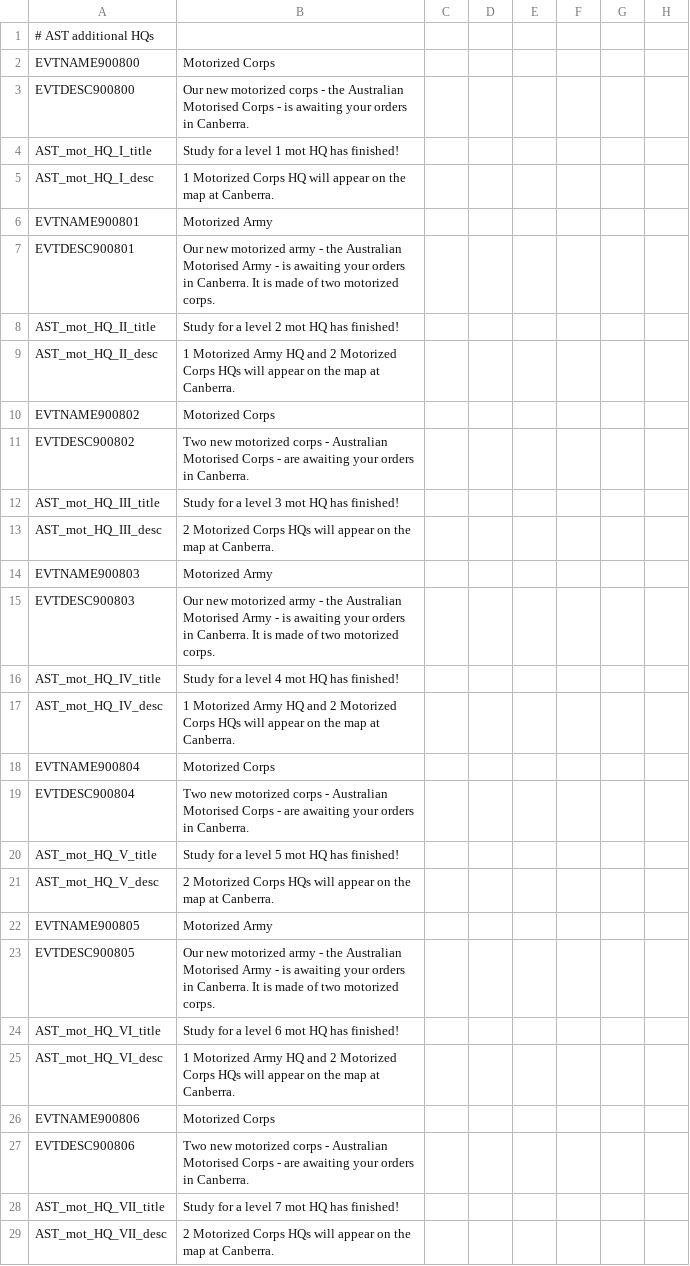
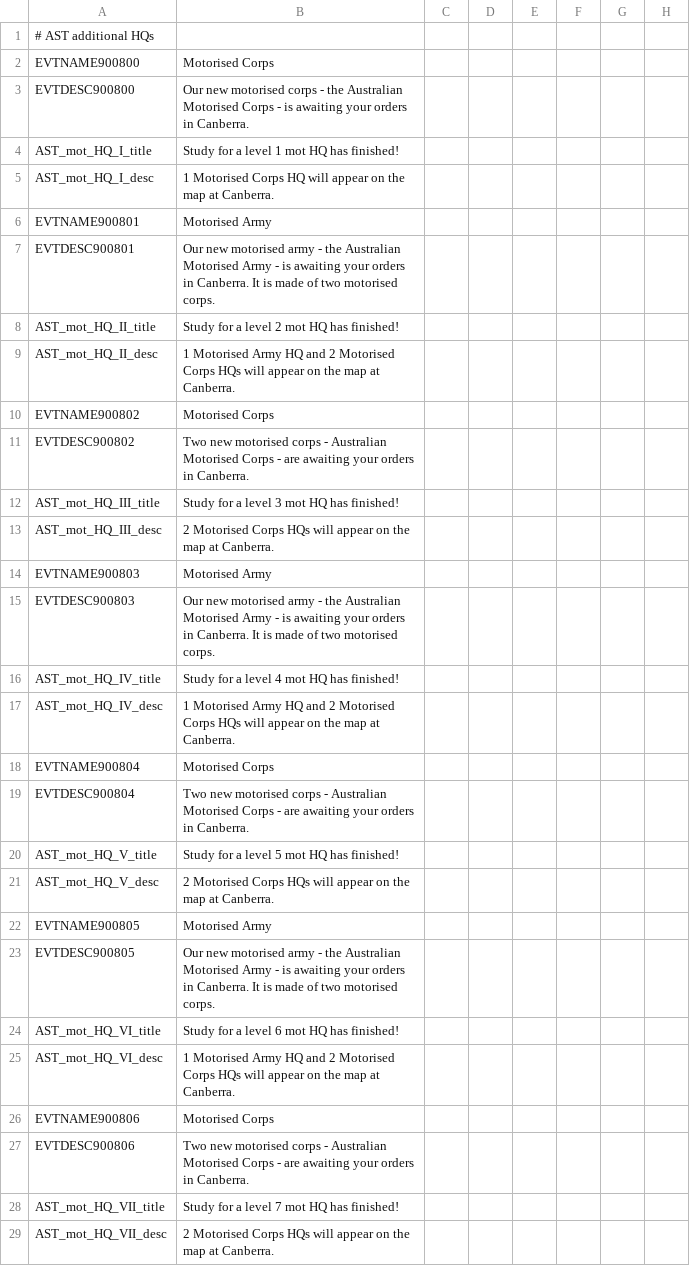
Before and after one commit to oumajgad/BlackICE, a CSV file: localisation/AST_AdditionHQ_Events.csv, drawn as a sheet; only a part is shown; the diff covers the shown part only; the diff names each change by its address in the sheet, - before the commit and + after, or states it on an @@ line.

Commit message:
some locs
accurate spelling conventions for the new HQ events, mostly

```diff
--- a/localisation/AST_AdditionHQ_Events.csv
+++ b/localisation/AST_AdditionHQ_Events.csv
-B2: Motorized Corps
+B2: Motorised Corps
-B3: Our new motorized corps -…
+B3: Our new motorised corps -…
-B5: 1 Motorized Corps HQ…
+B5: 1 Motorised Corps HQ…
-B6: Motorized Army
+B6: Motorised Army
-B7: Our new motorized army - the Australian Motorised Army - is awaiting your orders in Canberra. It is made of two motorized corps.
+B7: Our new motorised army - the Australian Motorised Army - is awaiting your orders in Canberra. It is made of two motorised corps.
-B9: 1 Motorized Army HQ and 2 Motorized Corps HQs…
+B9: 1 Motorised Army HQ and 2 Motorised Corps HQs…
-B10: Motorized Corps
+B10: Motorised Corps
-B11: Two new motorized corps -…
+B11: Two new motorised corps -…
-B13: 2 Motorized Corps HQs…
+B13: 2 Motorised Corps HQs…
-B14: Motorized Army
+B14: Motorised Army
-B15: Our new motorized army - the Australian Motorised Army - is awaiting your orders in Canberra. It is made of two motorized corps.
+B15: Our new motorised army - the Australian Motorised Army - is awaiting your orders in Canberra. It is made of two motorised corps.
-B17: 1 Motorized Army HQ and 2 Motorized Corps HQs…
+B17: 1 Motorised Army HQ and 2 Motorised Corps HQs…
-B18: Motorized Corps
+B18: Motorised Corps
-B19: Two new motorized corps -…
+B19: Two new motorised corps -…
-B21: 2 Motorized Corps HQs…
+B21: 2 Motorised Corps HQs…
-B22: Motorized Army
+B22: Motorised Army
-B23: Our new motorized army - the Australian Motorised Army - is awaiting your orders in Canberra. It is made of two motorized corps.
+B23: Our new motorised army - the Australian Motorised Army - is awaiting your orders in Canberra. It is made of two motorised corps.
-B25: 1 Motorized Army HQ and 2 Motorized Corps HQs…
+B25: 1 Motorised Army HQ and 2 Motorised Corps HQs…
-B26: Motorized Corps
+B26: Motorised Corps
-B27: Two new motorized corps -…
+B27: Two new motorised corps -…
-B29: 2 Motorized Corps HQs…
+B29: 2 Motorised Corps HQs…
```
Also changed, not shown: 69 edited cells elsewhere in this file, localisation/CAN_AdditionHQ_Events.csv, localisation/NZL_AdditionHQ_Events.csv, 10 other files.
